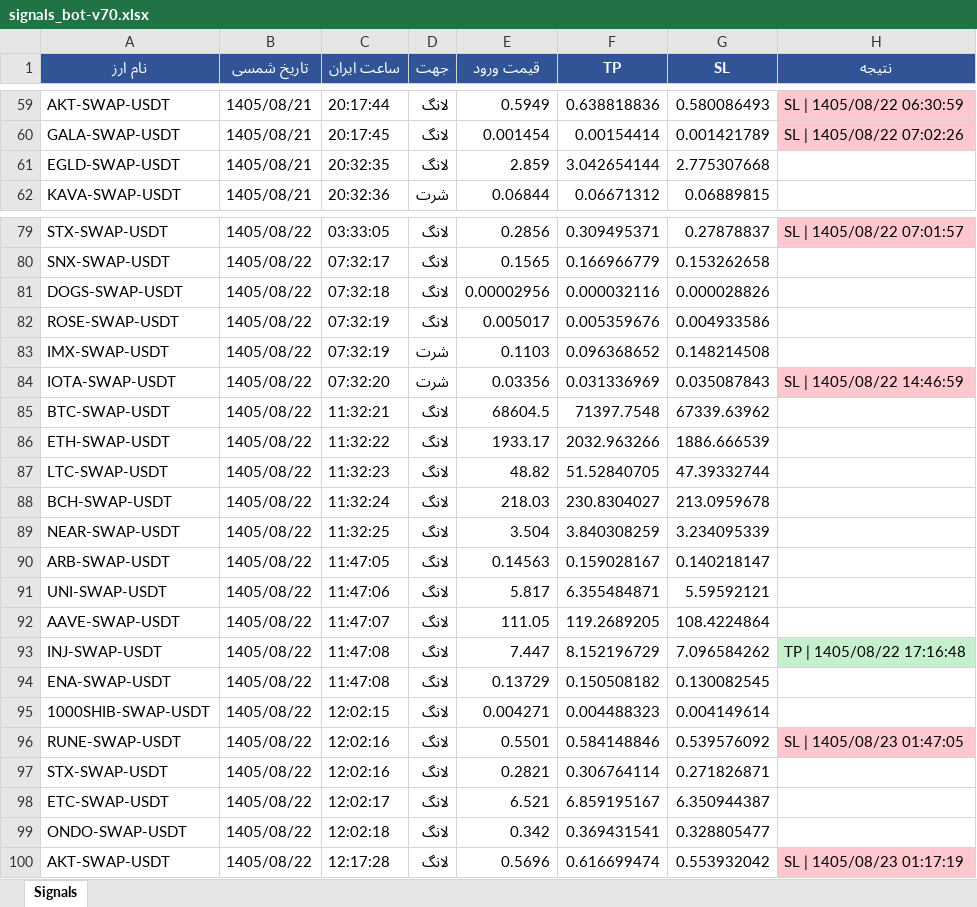
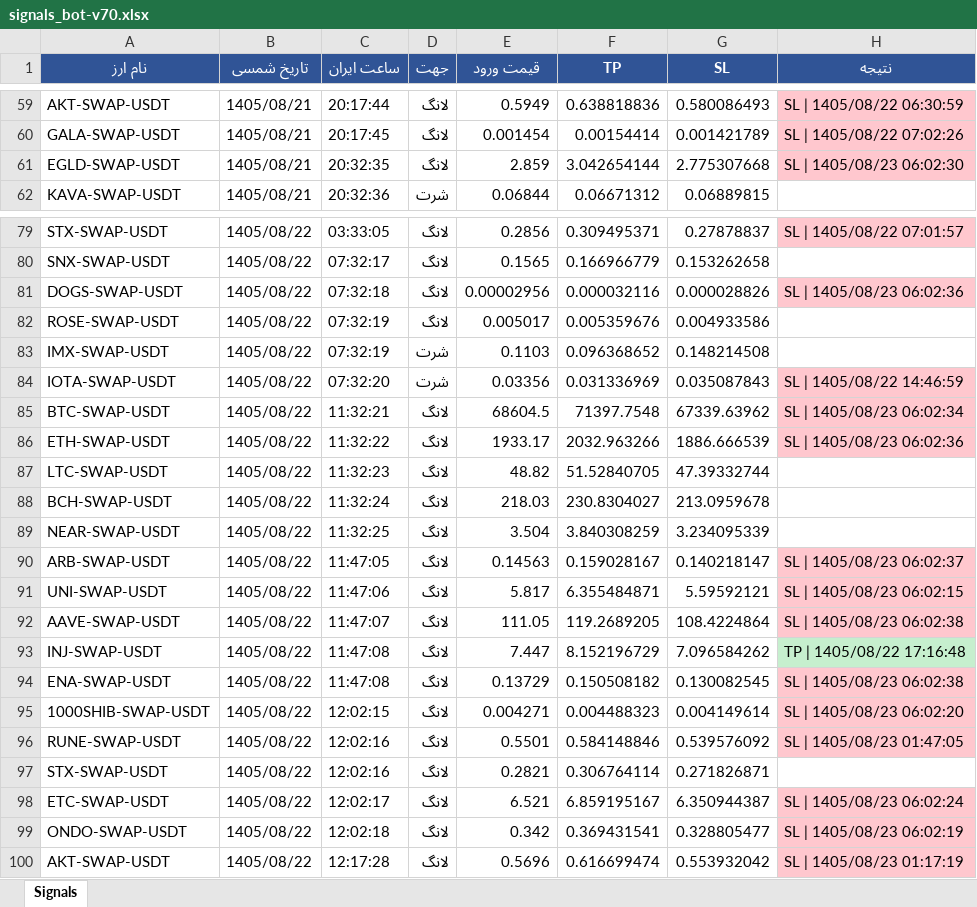
Before and after one commit to cmosircrypto-lang/Crypto-signal-bot, an Excel workbook: signals_bot-v70.xlsx, sheet Signals, drawn as a sheet; only a part is shown, gaps mark what is left out; values as stored, in another font and other column widths than the file's, no borders; the diff covers the shown part only; the diff names each change by its address in the sheet, - before the commit and + after, or states it on an @@ line.

```diff
--- a/signals_bot-v70.xlsx (sheet Signals)
+++ b/signals_bot-v70.xlsx (sheet Signals)
-H61 (نتیجه): (empty)
+H61 (نتیجه): SL | 1405/08/23 06:02:30
-H61 fill: none
+H61 fill: #FFC7CE
-H81 (نتیجه): (empty)
+H81 (نتیجه): SL | 1405/08/23 06:02:36
-H81 fill: none
+H81 fill: #FFC7CE
-H85 (نتیجه): (empty)
+H85 (نتیجه): SL | 1405/08/23 06:02:34
-H85:H86 fill: none
+H85:H86 fill: #FFC7CE
-H86 (نتیجه): (empty)
+H86 (نتیجه): SL | 1405/08/23 06:02:36
-H90 (نتیجه): (empty)
+H90 (نتیجه): SL | 1405/08/23 06:02:37
-H90:H92 fill: none
+H90:H92 fill: #FFC7CE
-H91 (نتیجه): (empty)
+H91 (نتیجه): SL | 1405/08/23 06:02:15
-H92 (نتیجه): (empty)
+H92 (نتیجه): SL | 1405/08/23 06:02:38
-H94 (نتیجه): (empty)
+H94 (نتیجه): SL | 1405/08/23 06:02:38
-H94:H95 fill: none
+H94:H95 fill: #FFC7CE
-H95 (نتیجه): (empty)
+H95 (نتیجه): SL | 1405/08/23 06:02:20
-H98 (نتیجه): (empty)
+H98 (نتیجه): SL | 1405/08/23 06:02:24
-H98:H99 fill: none
+H98:H99 fill: #FFC7CE
-H99 (نتیجه): (empty)
+H99 (نتیجه): SL | 1405/08/23 06:02:19
```
Also changed, not shown: 5 edited cells and cell formats elsewhere in this sheet, signals_bot-v30.xlsx, signals_bot-v40.xlsx, 8 other files.
